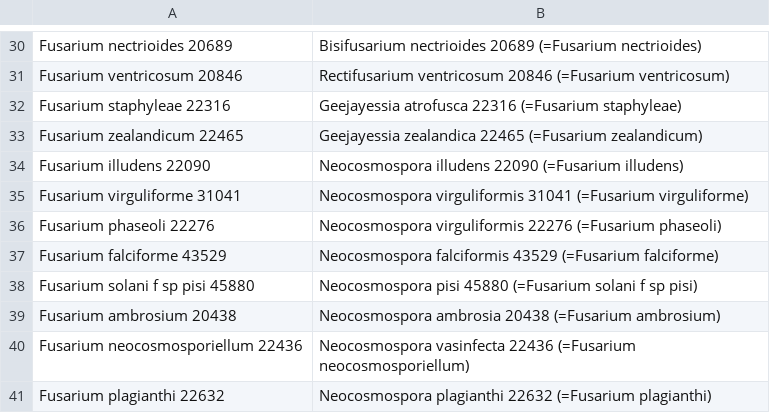
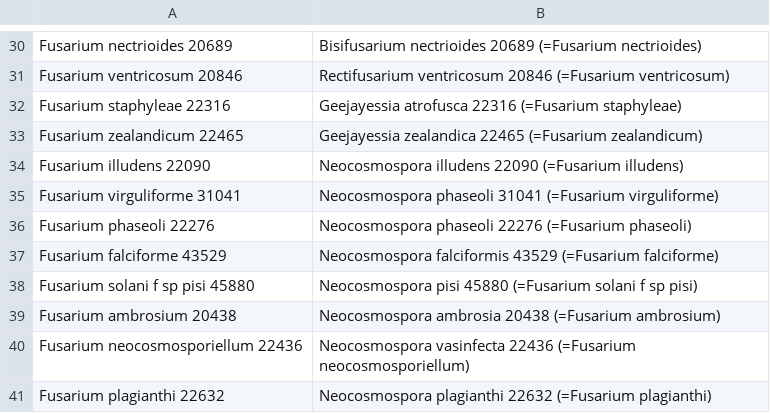
Before and after one commit to Rowena-h/MusaEndophytes, a CSV file: data/tree_names.csv, drawn as a sheet; only a part is shown, gaps mark what is left out.

Commit message:
corrected names

```diff
--- a/data/tree_names.csv
+++ b/data/tree_names.csv
@@ -34,4 +34,4 @@ Fusarium zealandicum 22465,Geejayessia zealandica 22465 (=Fusarium zealandicum)
 Fusarium illudens 22090,Neocosmospora illudens 22090 (=Fusarium illudens)
-Fusarium virguliforme 31041,Neocosmospora virguliformis 31041 (=Fusarium virguliforme)
-Fusarium phaseoli 22276,Neocosmospora virguliformis 22276 (=Fusarium phaseoli)
+Fusarium virguliforme 31041,Neocosmospora phaseoli 31041 (=Fusarium virguliforme)
+Fusarium phaseoli 22276,Neocosmospora phaseoli 22276 (=Fusarium phaseoli)
 Fusarium falciforme 43529,Neocosmospora falciformis 43529 (=Fusarium falciforme)
```
